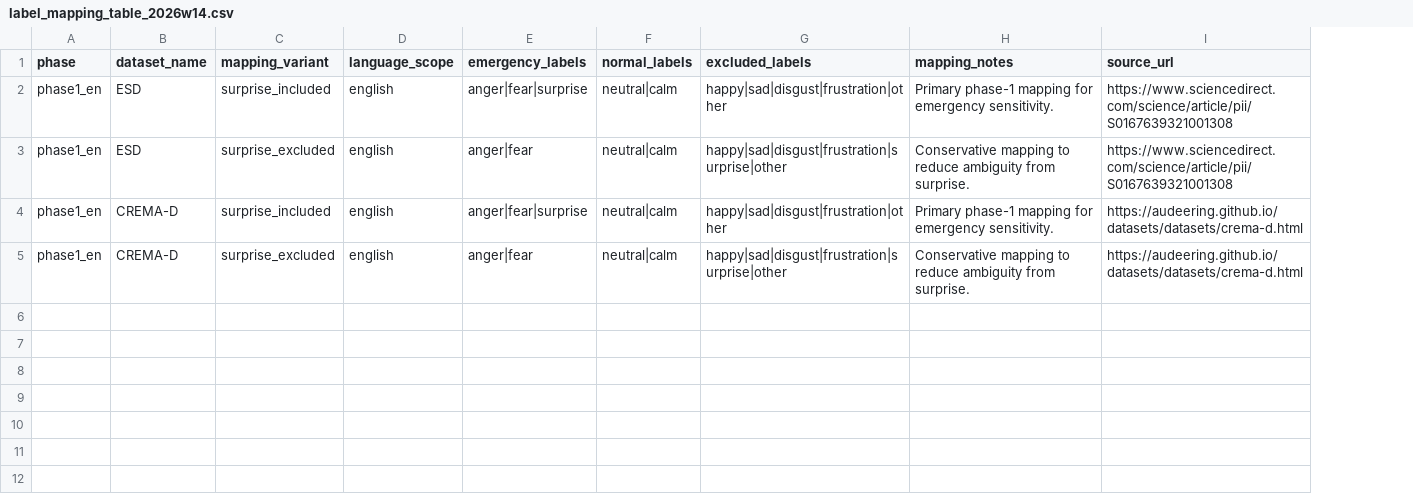
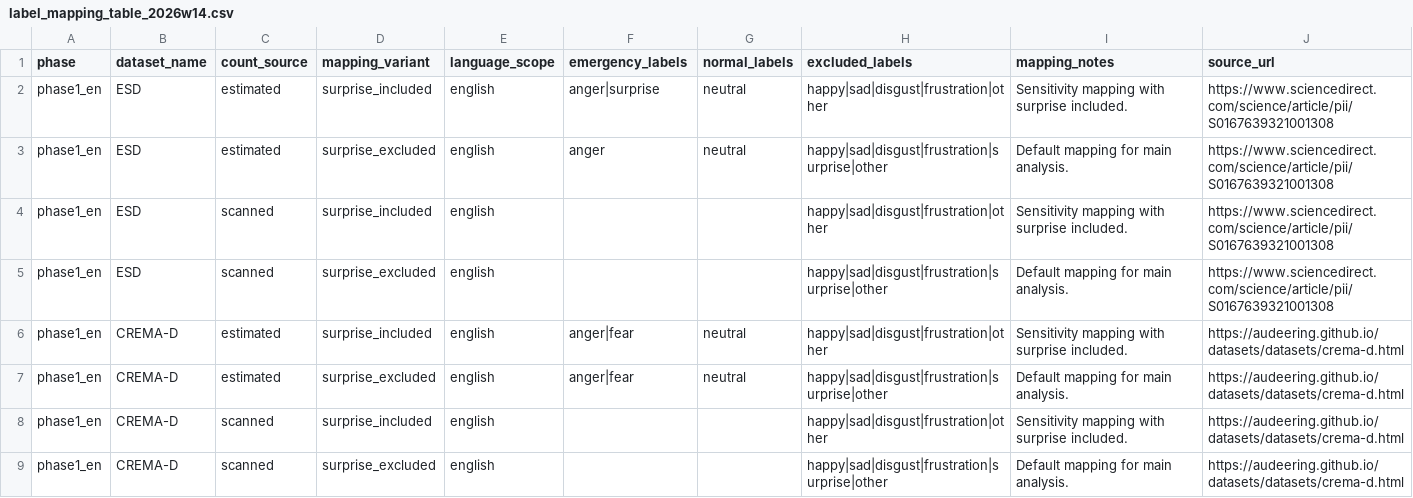
Before and after one commit to z1L0Ng/Drone, a CSV file: analysis/cross_language_emergency/label_mapping_table_2026w14.csv, drawn as a sheet; addresses are those after the commit; the diff names each change by its address in the sheet, - before the commit and + after, or states it on an @@ line.

```diff
--- a/analysis/cross_language_emergency/label_mapping_table_2026w14.csv
+++ b/analysis/cross_language_emergency/label_mapping_table_2026w14.csv
+column C (count_source), rows 2-3: estimated | estimated; rows 6-7: estimated | estimated
-F2 (emergency_labels): anger|fear|surprise
+F2 (emergency_labels): anger|surprise
-G2:G3 (normal_labels): neutral|calm
+G2:G3 (normal_labels): neutral
-I2 (mapping_notes): Primary phase-1 mapping for emergency sensitivity.
+I2 (mapping_notes): Sensitivity mapping with surprise included.
-F3 (emergency_labels): anger|fear
+F3 (emergency_labels): anger
-I3 (mapping_notes): Conservative mapping to reduce ambiguity from surprise.
+I3 (mapping_notes): Default mapping for main analysis.
+row 4: phase1_en | ESD | scanned | surprise_included | english |  |  | happy|sad|disgust|frustration|other | Sensitivity mapping with surprise included. | https://www.sciencedirect.com/science/article/pii/S0167639321001308
+row 5: phase1_en | ESD | scanned | surprise_excluded | english |  |  | happy|sad|disgust|frustration|surprise|other | Default mapping for main analysis. | https://www.sciencedirect.com/science/article/pii/S0167639321001308
-F6 (emergency_labels): anger|fear|surprise
+F6 (emergency_labels): anger|fear
-G6:G7 (normal_labels): neutral|calm
+G6:G7 (normal_labels): neutral
-I6 (mapping_notes): Primary phase-1 mapping for emergency sensitivity.
+I6 (mapping_notes): Sensitivity mapping with surprise included.
-I7 (mapping_notes): Conservative mapping to reduce ambiguity from surprise.
+I7 (mapping_notes): Default mapping for main analysis.
+row 8: phase1_en | CREMA-D | scanned | surprise_included | english |  |  | happy|sad|disgust|frustration|other | Sensitivity mapping with surprise included. | https://audeering.github.io/datasets/datasets/crema-d.html
+row 9: phase1_en | CREMA-D | scanned | surprise_excluded | english |  |  | happy|sad|disgust|frustration|surprise|other | Default mapping for main analysis. | https://audeering.github.io/datasets/datasets/crema-d.html
```
Also changed, not shown: analysis/cross_language_emergency/dataset_manifest_2026w14.csv, analysis/cross_language_emergency/sample_count_table_2026w14.csv, 5 other files.
